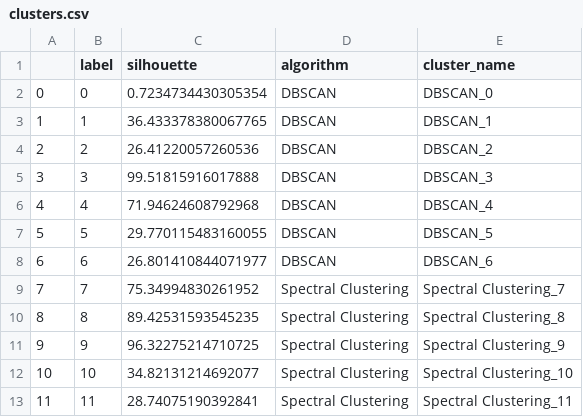
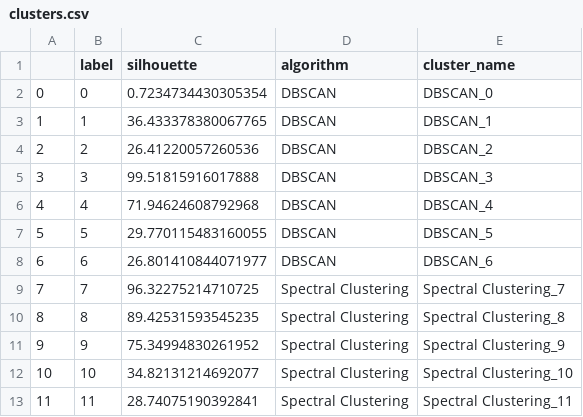
Before and after one commit to riccardoscotti/quantum-clustering-aggregation, a CSV file: experiments/fresnel/clusters.csv (was experiments/pulser/clusters.csv), drawn as a sheet.

```diff
--- a/experiments/pulser/clusters.csv
+++ b/experiments/fresnel/clusters.csv
@@ -8,5 +8,5 @@
 6,6,26.801410844071977,DBSCAN,DBSCAN_6
-7,7,75.34994830261952,Spectral Clustering,Spectral Clustering_7
+7,7,96.32275214710725,Spectral Clustering,Spectral Clustering_7
 8,8,89.42531593545235,Spectral Clustering,Spectral Clustering_8
-9,9,96.32275214710725,Spectral Clustering,Spectral Clustering_9
+9,9,75.34994830261952,Spectral Clustering,Spectral Clustering_9
 10,10,34.82131214692077,Spectral Clustering,Spectral Clustering_10
```
Also changed, not shown: experiments/pulser/clusterized_dataset.csv, 30 other files.
